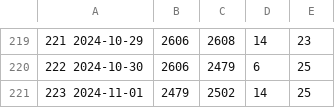
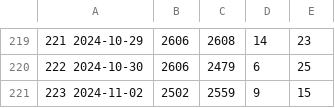
Before and after one commit to jwherring/ShellScripts, a TSV file: fifteendays/daylog.tsv, drawn as a sheet; only a part is shown, gaps mark what is left out; removed rows and columns are numbered as before the commit, all else as after; the diff names each change by its address in the sheet, - before the commit and + after, or states it on an @@ line.

Commit message:
2024-11-02

```diff
--- a/fifteendays/daylog.tsv
+++ b/fifteendays/daylog.tsv
-row 221: 223 2024-11-01 | 2479 | 2502 | 14 | 25
+row 221: 223 2024-11-02 | 2502 | 2559 | 9 | 15
```
